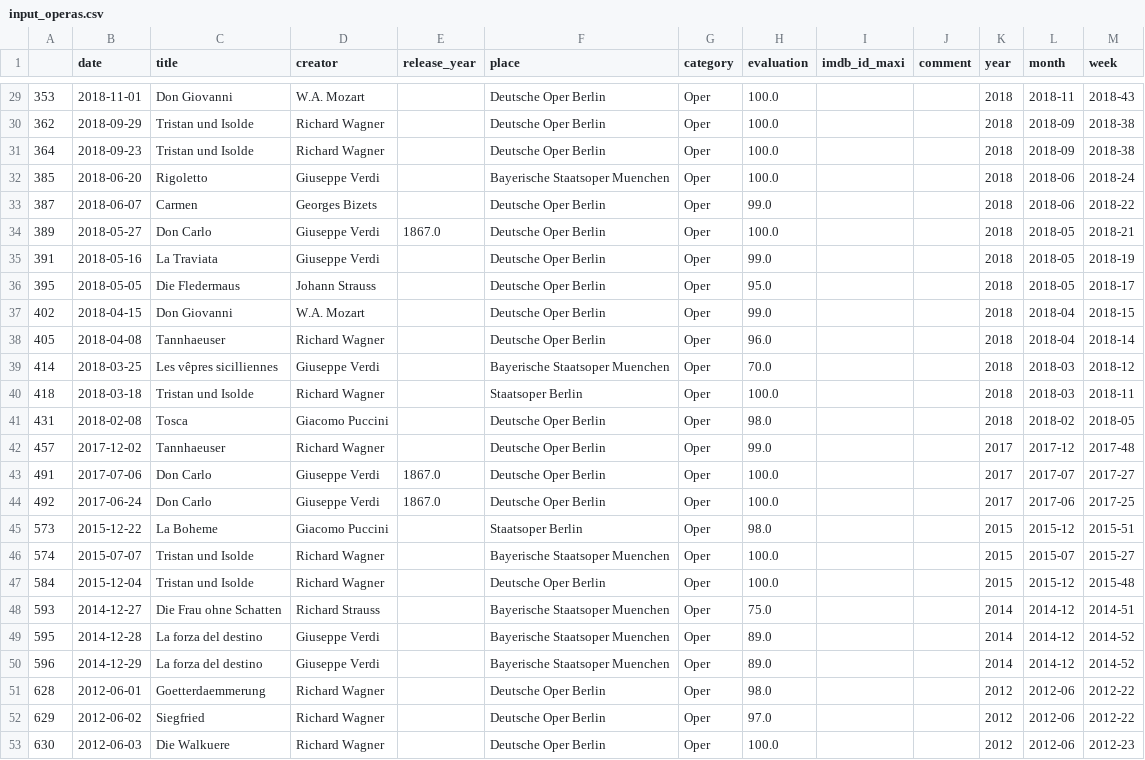
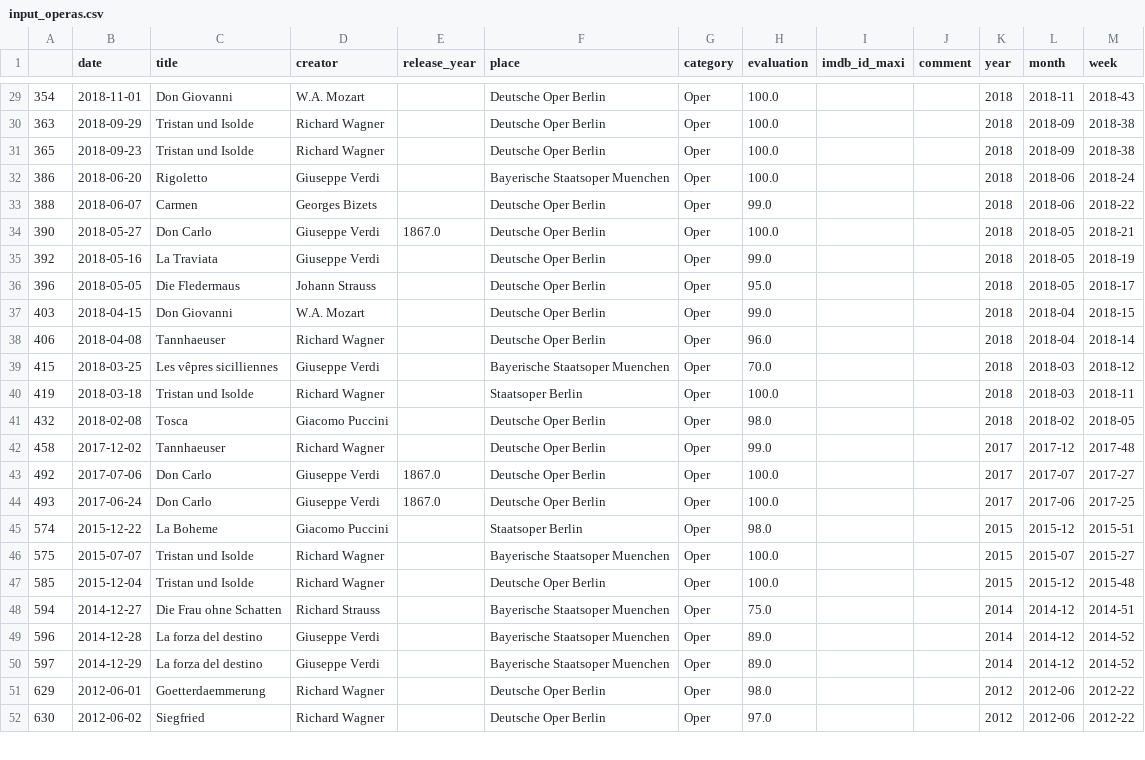
Before and after one commit to muellermax/movie-opera-diary, a CSV file: wrangling_scripts/input_operas.csv, drawn as a sheet; only a part is shown, gaps mark what is left out; the diff covers the shown part only.

```diff
--- a/wrangling_scripts/input_operas.csv
+++ b/wrangling_scripts/input_operas.csv
@@ -29,25 +29,24 @@
-353,2018-11-01,Don Giovanni,W.A. Mozart,,Deutsche Oper Berlin,Oper,100.0,,,2018,2018-11,2018-43
-362,2018-09-29,Tristan und Isolde,Richard Wagner,,Deutsche Oper Berlin,Oper,100.0,,,2018,2018-09,2018-38
-364,2018-09-23,Tristan und Isolde,Richard Wagner,,Deutsche Oper Berlin,Oper,100.0,,,2018,2018-09,2018-38
-385,2018-06-20,Rigoletto,Giuseppe Verdi,,Bayerische Staatsoper Muenchen,Oper,100.0,,,2018,2018-06,2018-24
-387,2018-06-07,Carmen,Georges Bizets,,Deutsche Oper Berlin,Oper,99.0,,,2018,2018-06,2018-22
-389,2018-05-27,Don Carlo,Giuseppe Verdi,1867.0,Deutsche Oper Berlin,Oper,100.0,,,2018,2018-05,2018-21
-391,2018-05-16,La Traviata,Giuseppe Verdi,,Deutsche Oper Berlin,Oper,99.0,,,2018,2018-05,2018-19
-395,2018-05-05,Die Fledermaus,Johann Strauss,,Deutsche Oper Berlin,Oper,95.0,,,2018,2018-05,2018-17
-402,2018-04-15,Don Giovanni,W.A. Mozart,,Deutsche Oper Berlin,Oper,99.0,,,2018,2018-04,2018-15
-405,2018-04-08,Tannhaeuser,Richard Wagner,,Deutsche Oper Berlin,Oper,96.0,,,2018,2018-04,2018-14
-414,2018-03-25,Les vêpres sicilliennes,Giuseppe Verdi,,Bayerische Staatsoper Muenchen,Oper,70.0,,,2018,2018-03,2018-12
-418,2018-03-18,Tristan und Isolde,Richard Wagner,,Staatsoper Berlin,Oper,100.0,,,2018,2018-03,2018-11
-431,2018-02-08,Tosca,Giacomo Puccini,,Deutsche Oper Berlin,Oper,98.0,,,2018,2018-02,2018-05
-457,2017-12-02,Tannhaeuser,Richard Wagner,,Deutsche Oper Berlin,Oper,99.0,,,2017,2017-12,2017-48
-491,2017-07-06,Don Carlo,Giuseppe Verdi,1867.0,Deutsche Oper Berlin,Oper,100.0,,,2017,2017-07,2017-27
-492,2017-06-24,Don Carlo,Giuseppe Verdi,1867.0,Deutsche Oper Berlin,Oper,100.0,,,2017,2017-06,2017-25
-573,2015-12-22,La Boheme,Giacomo Puccini,,Staatsoper Berlin,Oper,98.0,,,2015,2015-12,2015-51
-574,2015-07-07,Tristan und Isolde,Richard Wagner,,Bayerische Staatsoper Muenchen,Oper,100.0,,,2015,2015-07,2015-27
-584,2015-12-04,Tristan und Isolde,Richard Wagner,,Deutsche Oper Berlin,Oper,100.0,,,2015,2015-12,2015-48
-593,2014-12-27,Die Frau ohne Schatten,Richard Strauss,,Bayerische Staatsoper Muenchen,Oper,75.0,,,2014,2014-12,2014-51
-595,2014-12-28,La forza del destino,Giuseppe Verdi,,Bayerische Staatsoper Muenchen,Oper,89.0,,,2014,2014-12,2014-52
-596,2014-12-29,La forza del destino,Giuseppe Verdi,,Bayerische Staatsoper Muenchen,Oper,89.0,,,2014,2014-12,2014-52
-628,2012-06-01,Goetterdaemmerung,Richard Wagner,,Deutsche Oper Berlin,Oper,98.0,,,2012,2012-06,2012-22
-629,2012-06-02,Siegfried,Richard Wagner,,Deutsche Oper Berlin,Oper,97.0,,,2012,2012-06,2012-22
-630,2012-06-03,Die Walkuere,Richard Wagner,,Deutsche Oper Berlin,Oper,100.0,,,2012,2012-06,2012-23
+354,2018-11-01,Don Giovanni,W.A. Mozart,,Deutsche Oper Berlin,Oper,100.0,,,2018,2018-11,2018-43
+363,2018-09-29,Tristan und Isolde,Richard Wagner,,Deutsche Oper Berlin,Oper,100.0,,,2018,2018-09,2018-38
+365,2018-09-23,Tristan und Isolde,Richard Wagner,,Deutsche Oper Berlin,Oper,100.0,,,2018,2018-09,2018-38
+386,2018-06-20,Rigoletto,Giuseppe Verdi,,Bayerische Staatsoper Muenchen,Oper,100.0,,,2018,2018-06,2018-24
+388,2018-06-07,Carmen,Georges Bizets,,Deutsche Oper Berlin,Oper,99.0,,,2018,2018-06,2018-22
+390,2018-05-27,Don Carlo,Giuseppe Verdi,1867.0,Deutsche Oper Berlin,Oper,100.0,,,2018,2018-05,2018-21
+392,2018-05-16,La Traviata,Giuseppe Verdi,,Deutsche Oper Berlin,Oper,99.0,,,2018,2018-05,2018-19
+396,2018-05-05,Die Fledermaus,Johann Strauss,,Deutsche Oper Berlin,Oper,95.0,,,2018,2018-05,2018-17
+403,2018-04-15,Don Giovanni,W.A. Mozart,,Deutsche Oper Berlin,Oper,99.0,,,2018,2018-04,2018-15
+406,2018-04-08,Tannhaeuser,Richard Wagner,,Deutsche Oper Berlin,Oper,96.0,,,2018,2018-04,2018-14
+415,2018-03-25,Les vêpres sicilliennes,Giuseppe Verdi,,Bayerische Staatsoper Muenchen,Oper,70.0,,,2018,2018-03,2018-12
+419,2018-03-18,Tristan und Isolde,Richard Wagner,,Staatsoper Berlin,Oper,100.0,,,2018,2018-03,2018-11
+432,2018-02-08,Tosca,Giacomo Puccini,,Deutsche Oper Berlin,Oper,98.0,,,2018,2018-02,2018-05
+458,2017-12-02,Tannhaeuser,Richard Wagner,,Deutsche Oper Berlin,Oper,99.0,,,2017,2017-12,2017-48
+492,2017-07-06,Don Carlo,Giuseppe Verdi,1867.0,Deutsche Oper Berlin,Oper,100.0,,,2017,2017-07,2017-27
+493,2017-06-24,Don Carlo,Giuseppe Verdi,1867.0,Deutsche Oper Berlin,Oper,100.0,,,2017,2017-06,2017-25
+574,2015-12-22,La Boheme,Giacomo Puccini,,Staatsoper Berlin,Oper,98.0,,,2015,2015-12,2015-51
+575,2015-07-07,Tristan und Isolde,Richard Wagner,,Bayerische Staatsoper Muenchen,Oper,100.0,,,2015,2015-07,2015-27
+585,2015-12-04,Tristan und Isolde,Richard Wagner,,Deutsche Oper Berlin,Oper,100.0,,,2015,2015-12,2015-48
+594,2014-12-27,Die Frau ohne Schatten,Richard Strauss,,Bayerische Staatsoper Muenchen,Oper,75.0,,,2014,2014-12,2014-51
+596,2014-12-28,La forza del destino,Giuseppe Verdi,,Bayerische Staatsoper Muenchen,Oper,89.0,,,2014,2014-12,2014-52
+597,2014-12-29,La forza del destino,Giuseppe Verdi,,Bayerische Staatsoper Muenchen,Oper,89.0,,,2014,2014-12,2014-52
+629,2012-06-01,Goetterdaemmerung,Richard Wagner,,Deutsche Oper Berlin,Oper,98.0,,,2012,2012-06,2012-22
+630,2012-06-02,Siegfried,Richard Wagner,,Deutsche Oper Berlin,Oper,97.0,,,2012,2012-06,2012-22
```
Also changed, not shown: 4 added rows, 3 removed rows and 68 edited cells elsewhere in this file, wrangling_scripts/input_all.csv, wrangling_scripts/input_movies.csv, 1 other file.
